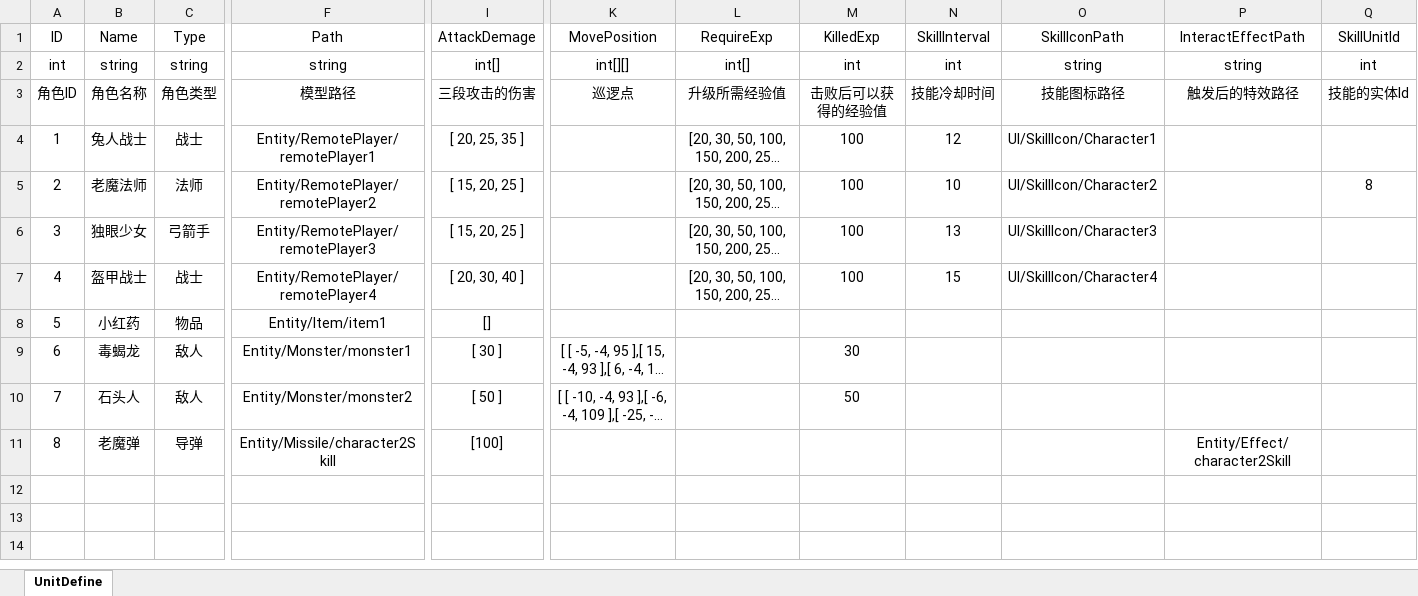
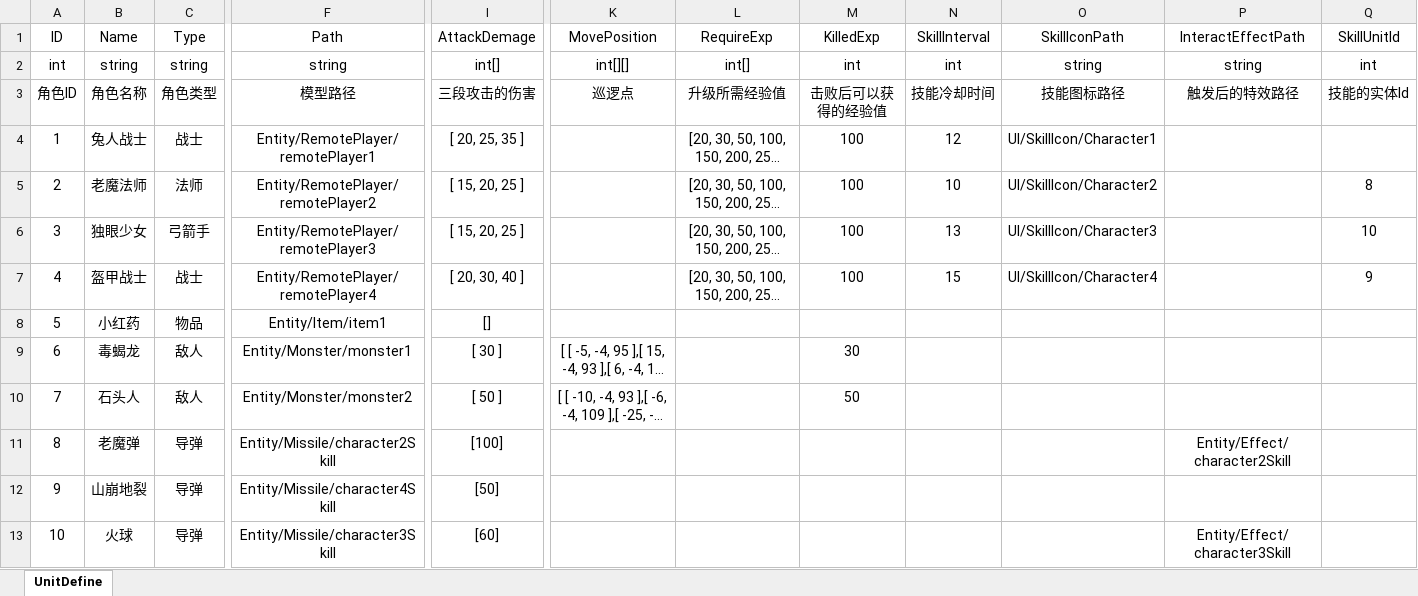
Before and after one commit to lovecode8/MMORPG_GAME_SERVER, an Excel workbook: MMORPG_SERVER/Data/Excel/UnitDefine.xlsx, sheet UnitDefine, drawn as a sheet; only a part is shown, gaps mark what is left out; long unchanged cells end in …; values as stored, in another font and other column widths than the file's, no borders; rows hold the shown columns only; the diff names each change by its address in the sheet, - before the commit and + after, or states it on an @@ line.

```diff
--- a/MMORPG_SERVER/Data/Excel/UnitDefine.xlsx (sheet UnitDefine)
+++ b/MMORPG_SERVER/Data/Excel/UnitDefine.xlsx (sheet UnitDefine)
-Q6 (SkillUnitId): (empty)
+Q6 (SkillUnitId): 10
-Q7 (SkillUnitId): (empty)
+Q7 (SkillUnitId): 9
+row 12: 9 | 山崩地裂 | 导弹 | Entity/Missile/character4Skill | [50]
+row 13: 10 | 火球 | 导弹 | Entity/Missile/character3Skill | [60] |  |  |  |  |  | Entity/Effect/character3Skill
```
Also changed, not shown: 25 other files.
